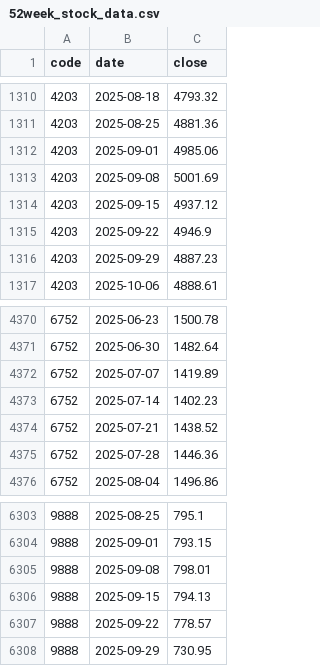
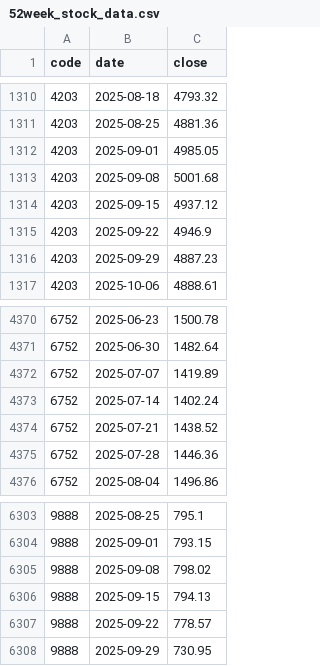
Before and after one commit to mizushino-shun/stock-scanner, a CSV file: 52week_stock_data.csv, drawn as a sheet; only a part is shown, gaps mark what is left out.

```diff
--- a/52week_stock_data.csv
+++ b/52week_stock_data.csv
@@ -1311,4 +1311,4 @@ code,date,close
 4203,2025-08-25,4881.36
-4203,2025-09-01,4985.06
-4203,2025-09-08,5001.69
+4203,2025-09-01,4985.05
+4203,2025-09-08,5001.68
 4203,2025-09-15,4937.12
@@ -4372,3 +4372,3 @@ code,date,close
 6752,2025-07-07,1419.89
-6752,2025-07-14,1402.23
+6752,2025-07-14,1402.24
 6752,2025-07-21,1438.52
@@ -6304,3 +6304,3 @@ code,date,close
 9888,2025-09-01,793.15
-9888,2025-09-08,798.01
+9888,2025-09-08,798.02
 9888,2025-09-15,794.13
```
